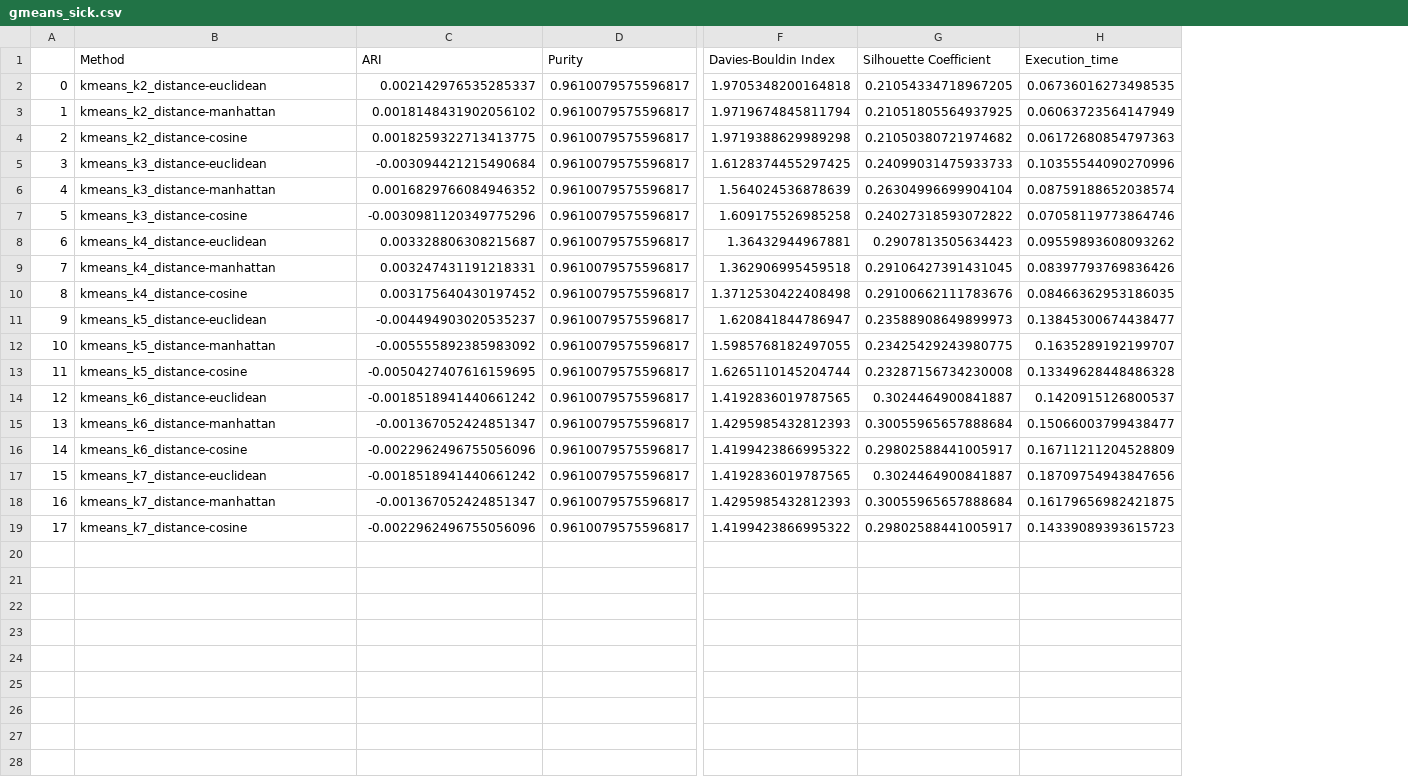
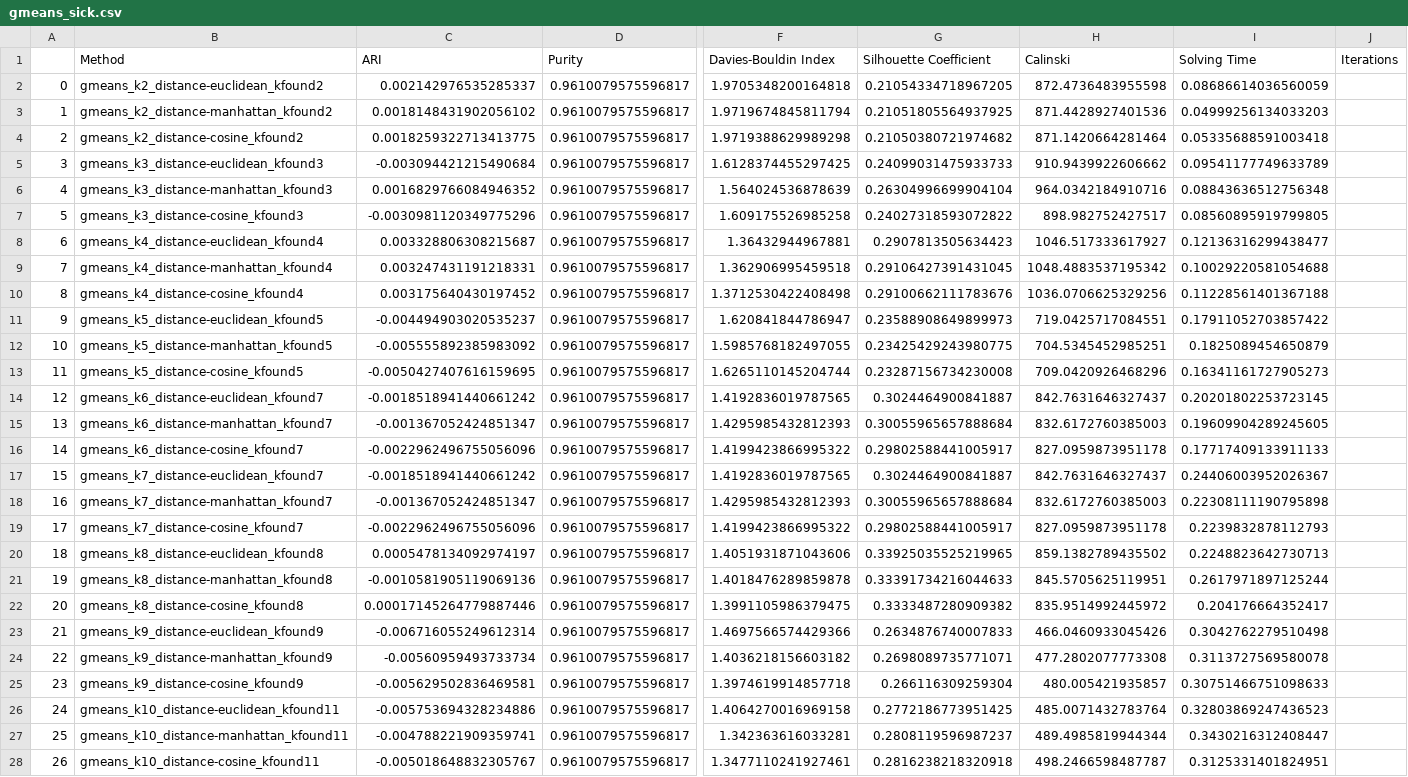
Before and after one commit to Bernat-C/Clustering-Analysis, a CSV file: output/gmeans_sick.csv, drawn as a sheet; only a part is shown, gaps mark what is left out; removed rows and columns are numbered as before the commit, all else as after; rows hold the shown columns only; the diff covers the shown part only; the diff names each change by its address in the sheet, - before the commit and + after, or states it on an @@ line.

```diff
--- a/output/gmeans_sick.csv
+++ b/output/gmeans_sick.csv
-column H (Execution_time), rows 2-19: 0.06736016273498535 | 0.06063723564147949 | 0.06172680854797363 | 0.10355544090270996 | 0.08759188652038574 | 0.07058119773864746 | 0.09559893608093262 | 0.08397793769836426 | 0.08466362953186035 | 0.13845300674438477 | 0.1635289192199707 | 0.13349628448486328 | 0.1420915126800537 | 0.15066003799438477 | 0.16711211204528809 | 0.18709754943847656 | 0.16179656982421875 | 0.14339089393615723
+column H (Calinski), rows 2-19: 872.4736483955598 | 871.4428927401536 | 871.1420664281464 | 910.9439922606662 | 964.0342184910716 | 898.982752427517 | 1046.517333617927 | 1048.4883537195342 | 1036.0706625329256 | 719.0425717084551 | 704.5345452985251 | 709.0420926468296 | 842.7631646327437 | 832.6172760385003 | 827.0959873951178 | 842.7631646327437 | 832.6172760385003 | 827.0959873951178
+column I (Solving Time), rows 2-19: 0.08686614036560059 | 0.04999256134033203 | 0.05335688591003418 | 0.09541177749633789 | 0.08843636512756348 | 0.08560895919799805 | 0.12136316299438477 | 0.10029220581054688 | 0.11228561401367188 | 0.17911052703857422 | 0.1825089454650879 | 0.16341161727905273 | 0.20201802253723145 | 0.19609904289245605 | 0.17717409133911133 | 0.24406003952026367 | 0.22308111190795898 | 0.2239832878112793
+column J (Iterations), empty
-B2 (Method): kmeans_k2_distance-euclidean
+B2 (Method): gmeans_k2_distance-euclidean_kfound2
-B3 (Method): kmeans_k2_distance-manhattan
+B3 (Method): gmeans_k2_distance-manhattan_kfound2
-B4 (Method): kmeans_k2_distance-cosine
+B4 (Method): gmeans_k2_distance-cosine_kfound2
-B5 (Method): kmeans_k3_distance-euclidean
+B5 (Method): gmeans_k3_distance-euclidean_kfound3
-B6 (Method): kmeans_k3_distance-manhattan
+B6 (Method): gmeans_k3_distance-manhattan_kfound3
-B7 (Method): kmeans_k3_distance-cosine
+B7 (Method): gmeans_k3_distance-cosine_kfound3
-B8 (Method): kmeans_k4_distance-euclidean
+B8 (Method): gmeans_k4_distance-euclidean_kfound4
-B9 (Method): kmeans_k4_distance-manhattan
+B9 (Method): gmeans_k4_distance-manhattan_kfound4
-B10 (Method): kmeans_k4_distance-cosine
+B10 (Method): gmeans_k4_distance-cosine_kfound4
-B11 (Method): kmeans_k5_distance-euclidean
+B11 (Method): gmeans_k5_distance-euclidean_kfound5
-B12 (Method): kmeans_k5_distance-manhattan
+B12 (Method): gmeans_k5_distance-manhattan_kfound5
-B13 (Method): kmeans_k5_distance-cosine
+B13 (Method): gmeans_k5_distance-cosine_kfound5
-B14 (Method): kmeans_k6_distance-euclidean
+B14 (Method): gmeans_k6_distance-euclidean_kfound7
-B15 (Method): kmeans_k6_distance-manhattan
+B15 (Method): gmeans_k6_distance-manhattan_kfound7
-B16 (Method): kmeans_k6_distance-cosine
+B16 (Method): gmeans_k6_distance-cosine_kfound7
-B17 (Method): kmeans_k7_distance-euclidean
+B17 (Method): gmeans_k7_distance-euclidean_kfound7
-B18 (Method): kmeans_k7_distance-manhattan
+B18 (Method): gmeans_k7_distance-manhattan_kfound7
-B19 (Method): kmeans_k7_distance-cosine
+B19 (Method): gmeans_k7_distance-cosine_kfound7
+row 20: 18 | gmeans_k8_distance-euclidean_kfound8 | 0.0005478134092974197 | 0.9610079575596817 | 1.4051931871043606 | 0.33925035525219965 | 859.1382789435502 | 0.2248823642730713
+row 21: 19 | gmeans_k8_distance-manhattan_kfound8 | -0.0010581905119069136 | 0.9610079575596817 | 1.4018476289859878 | 0.33391734216044633 | 845.5705625119951 | 0.2617971897125244
+row 22: 20 | gmeans_k8_distance-cosine_kfound8 | 0.00017145264779887446 | 0.9610079575596817 | 1.3991105986379475 | 0.3333487280909382 | 835.9514992445972 | 0.204176664352417
+row 23: 21 | gmeans_k9_distance-euclidean_kfound9 | -0.006716055249612314 | 0.9610079575596817 | 1.4697566574429366 | 0.2634876740007833 | 466.0460933045426 | 0.3042762279510498
+row 24: 22 | gmeans_k9_distance-manhattan_kfound9 | -0.00560959493733734 | 0.9610079575596817 | 1.4036218156603182 | 0.2698089735771071 | 477.2802077773308 | 0.3113727569580078
+row 25: 23 | gmeans_k9_distance-cosine_kfound9 | -0.005629502836469581 | 0.9610079575596817 | 1.3974619914857718 | 0.266116309259304 | 480.005421935857 | 0.30751466751098633
+row 26: 24 | gmeans_k10_distance-euclidean_kfound11 | -0.005753694328234886 | 0.9610079575596817 | 1.4064270016969158 | 0.2772186773951425 | 485.0071432783764 | 0.32803869247436523
+row 27: 25 | gmeans_k10_distance-manhattan_kfound11 | -0.004788221909359741 | 0.9610079575596817 | 1.342363616033281 | 0.2808119596987237 | 489.4985819944344 | 0.3430216312408447
+row 28: 26 | gmeans_k10_distance-cosine_kfound11 | -0.005018648832305767 | 0.9610079575596817 | 1.3477110241927461 | 0.2816238218320918 | 498.2466598487787 | 0.3125331401824951
```
Also changed, not shown: 6 added rows elsewhere in this file, output/gmeans_grid.csv, output/gmeans_vowel.csv, 10 other files.
